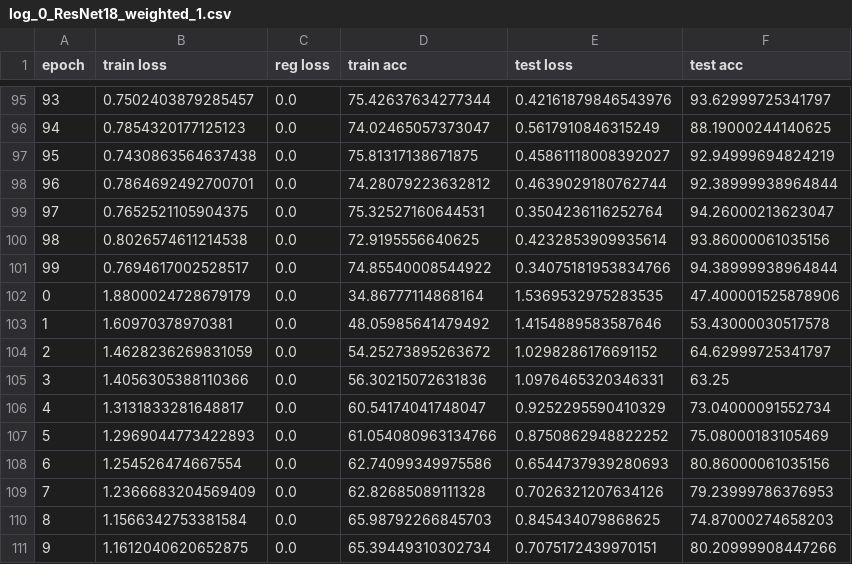
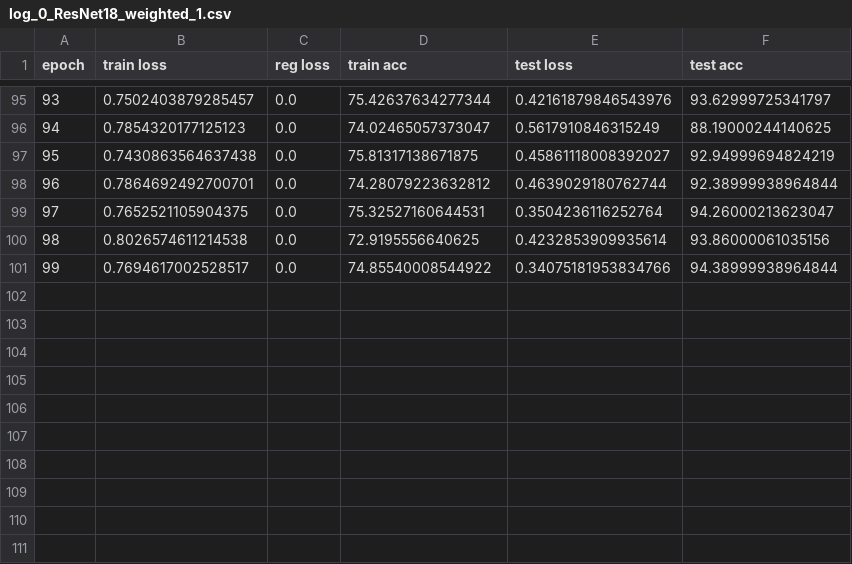
Before and after one commit to Maruf001/78-final-project, a CSV file: results/log_0_ResNet18_weighted_1.csv, drawn as a sheet; only a part is shown, gaps mark what is left out; the diff names each change by its address in the sheet, - before the commit and + after, or states it on an @@ line.

```diff
--- a/results/log_0_ResNet18_weighted_1.csv
+++ b/results/log_0_ResNet18_weighted_1.csv
-row 102: 0 | 1.8800024728679179 | 0.0 | 34.86777114868164 | 1.5369532975283535 | 47.400001525878906
-row 103: 1 | 1.60970378970381 | 0.0 | 48.05985641479492 | 1.4154889583587646 | 53.43000030517578
-row 104: 2 | 1.4628236269831059 | 0.0 | 54.25273895263672 | 1.0298286176691152 | 64.62999725341797
-row 105: 3 | 1.4056305388110366 | 0.0 | 56.30215072631836 | 1.0976465320346331 | 63.25
-row 106: 4 | 1.3131833281648817 | 0.0 | 60.54174041748047 | 0.9252295590410329 | 73.04000091552734
-row 107: 5 | 1.2969044773422893 | 0.0 | 61.054080963134766 | 0.8750862948822252 | 75.08000183105469
-row 108: 6 | 1.254526474667554 | 0.0 | 62.74099349975586 | 0.6544737939280693 | 80.86000061035156
-row 109: 7 | 1.2366683204569409 | 0.0 | 62.82685089111328 | 0.7026321207634126 | 79.23999786376953
-row 110: 8 | 1.1566342753381584 | 0.0 | 65.98792266845703 | 0.845434079868625 | 74.87000274658203
-row 111: 9 | 1.1612040620652875 | 0.0 | 65.39449310302734 | 0.7075172439970151 | 80.20999908447266
```
Also changed, not shown: results/log_decay1e-3_ResNet18_erm_1.0.csv, 1 other file.
